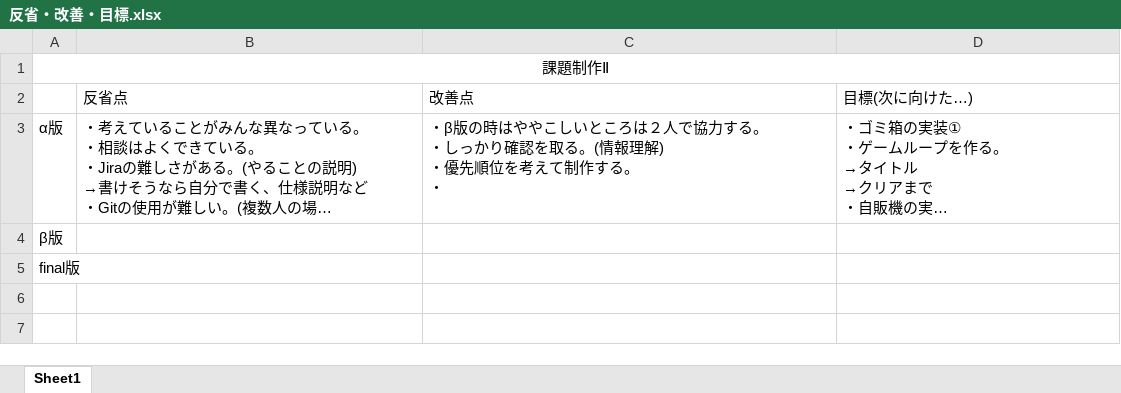
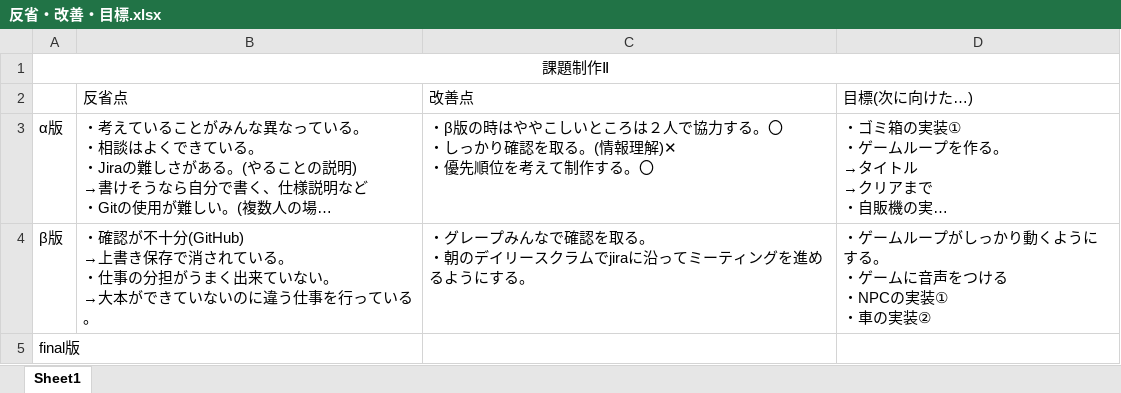
Before and after one commit to MasayaKAMACHI-o-hara/assignment2-uic-tickets, an Excel workbook: Reports/DailyScrum/反省・改善・目標.xlsx, sheet Sheet1, drawn as a sheet; long unchanged cells end in …; values as stored, in another font and other column widths than the file's, no borders; ↵ is a line break in a cell; the diff names each change by its address in the sheet, - before the commit and + after, or states it on an @@ line.

Commit message:
Update 反省・改善・目標.xlsx
4.27

```diff
--- a/Reports/DailyScrum/反省・改善・目標.xlsx (sheet Sheet1)
+++ b/Reports/DailyScrum/反省・改善・目標.xlsx (sheet Sheet1)
-C3: …力する。 ↵ ・しっかり確認を取る。(情報理解) ↵ ・優先順位を考えて制作する。 ↵ ・
+C3: …力する。〇 ↵ ・しっかり確認を取る。(情報理解)✕ ↵ ・優先順位を考えて制作する。〇
-B4: (empty)
+B4: ・確認が不十分(GitHub) ↵ →上書き保存で消されている。 ↵ ・仕事の分担がうまく出来ていない。 ↵ →大本ができていないのに違う仕事を行っている。
-C4: (empty)
+C4: ・グレープみんなで確認を取る。 ↵ ・朝のデイリースクラムでjiraに沿ってミーティングを進めるようにする。
-D4: (empty)
+D4: ・ゲームループがしっかり動くようにする。 ↵ ・ゲームに音声をつける ↵ ・NPCの実装① ↵ ・車の実装②
```
